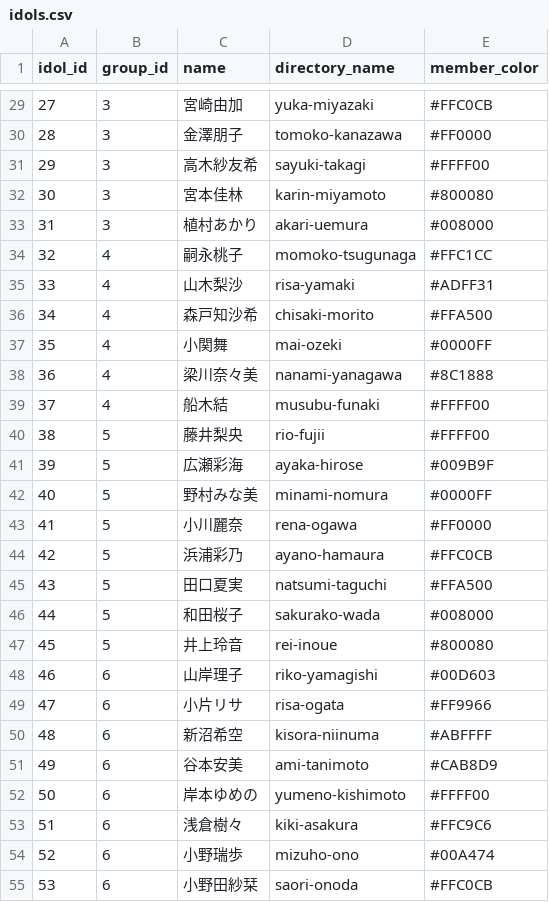
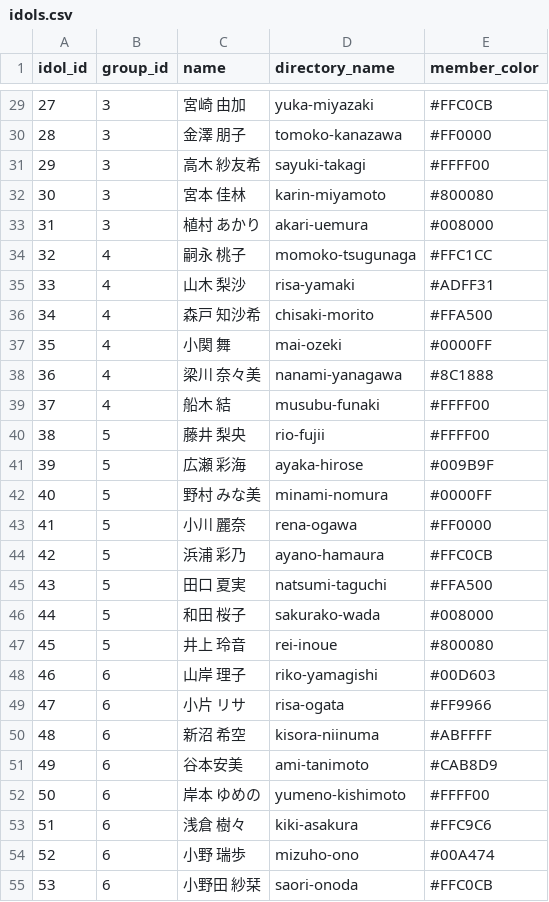
Before and after one commit to peroon/HelloProjectRecognizer, a CSV file: data/csv/idols.csv, drawn as a sheet; only a part is shown, gaps mark what is left out; the diff covers the shown part only.

Commit message:
I inserted a space between last name and name

```diff
--- a/data/csv/idols.csv
+++ b/data/csv/idols.csv
@@ -29,22 +29,22 @@ idol_id,group_id,name,directory_name,member_color
-27,3,宮崎由加,yuka-miyazaki,#FFC0CB
-28,3,金澤朋子,tomoko-kanazawa,#FF0000
-29,3,高木紗友希,sayuki-takagi,#FFFF00
-30,3,宮本佳林,karin-miyamoto,#800080
-31,3,植村あかり,akari-uemura,#008000
-32,4,嗣永桃子,momoko-tsugunaga,#FFC1CC
-33,4,山木梨沙,risa-yamaki,#ADFF31
-34,4,森戸知沙希,chisaki-morito,#FFA500
-35,4,小関舞,mai-ozeki,#0000FF
-36,4,梁川奈々美,nanami-yanagawa,#8C1888
-37,4,船木結,musubu-funaki,#FFFF00
-38,5,藤井梨央,rio-fujii,#FFFF00
-39,5,広瀬彩海,ayaka-hirose,#009B9F
-40,5,野村みな美,minami-nomura,#0000FF
-41,5,小川麗奈,rena-ogawa,#FF0000
-42,5,浜浦彩乃,ayano-hamaura,#FFC0CB
-43,5,田口夏実,natsumi-taguchi,#FFA500
-44,5,和田桜子,sakurako-wada,#008000
-45,5,井上玲音,rei-inoue,#800080
-46,6,山岸理子,riko-yamagishi,#00D603
-47,6,小片リサ,risa-ogata,#FF9966
-48,6,新沼希空,kisora-niinuma,#ABFFFF
+27,3,宮崎 由加,yuka-miyazaki,#FFC0CB
+28,3,金澤 朋子,tomoko-kanazawa,#FF0000
+29,3,高木 紗友希,sayuki-takagi,#FFFF00
+30,3,宮本 佳林,karin-miyamoto,#800080
+31,3,植村 あかり,akari-uemura,#008000
+32,4,嗣永 桃子,momoko-tsugunaga,#FFC1CC
+33,4,山木 梨沙,risa-yamaki,#ADFF31
+34,4,森戸 知沙希,chisaki-morito,#FFA500
+35,4,小関 舞,mai-ozeki,#0000FF
+36,4,梁川 奈々美,nanami-yanagawa,#8C1888
+37,4,船木 結,musubu-funaki,#FFFF00
+38,5,藤井 梨央,rio-fujii,#FFFF00
+39,5,広瀬 彩海,ayaka-hirose,#009B9F
+40,5,野村 みな美,minami-nomura,#0000FF
+41,5,小川 麗奈,rena-ogawa,#FF0000
+42,5,浜浦 彩乃,ayano-hamaura,#FFC0CB
+43,5,田口 夏実,natsumi-taguchi,#FFA500
+44,5,和田 桜子,sakurako-wada,#008000
+45,5,井上 玲音,rei-inoue,#800080
+46,6,山岸 理子 ,riko-yamagishi,#00D603
+47,6,小片 リサ,risa-ogata,#FF9966
+48,6,新沼 希空,kisora-niinuma,#ABFFFF
@@ -52,4 +52,4 @@ idol_id,group_id,name,directory_name,member_color
-50,6,岸本ゆめの,yumeno-kishimoto,#FFFF00
-51,6,浅倉樹々,kiki-asakura,#FFC9C6
-52,6,小野瑞歩,mizuho-ono,#00A474
-53,6,小野田紗栞,saori-onoda,#FFC0CB
+50,6,岸本 ゆめの,yumeno-kishimoto,#FFFF00
+51,6,浅倉 樹々,kiki-asakura,#FFC9C6
+52,6,小野 瑞歩,mizuho-ono,#00A474
+53,6,小野田 紗栞,saori-onoda,#FFC0CB
```
Also changed, not shown: 28 edited cells elsewhere in this file, 1 other file.
